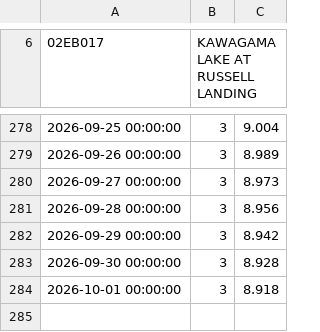
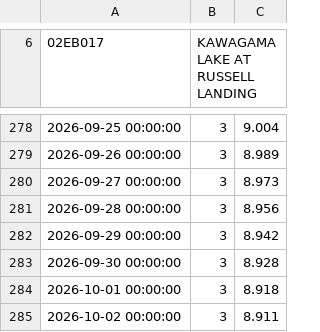
Before and after one commit to jvanst/limnograph, a CSV file: app/data/current_year.csv, drawn as a sheet; only a part is shown, gaps mark what is left out; the diff names each change by its address in the sheet, - before the commit and + after, or states it on an @@ line.

```diff
--- a/app/data/current_year.csv
+++ b/app/data/current_year.csv
+row 285: 2026-10-02 00:00:00 | 3 | 8.911
```
Also changed, not shown: 2 other files.
